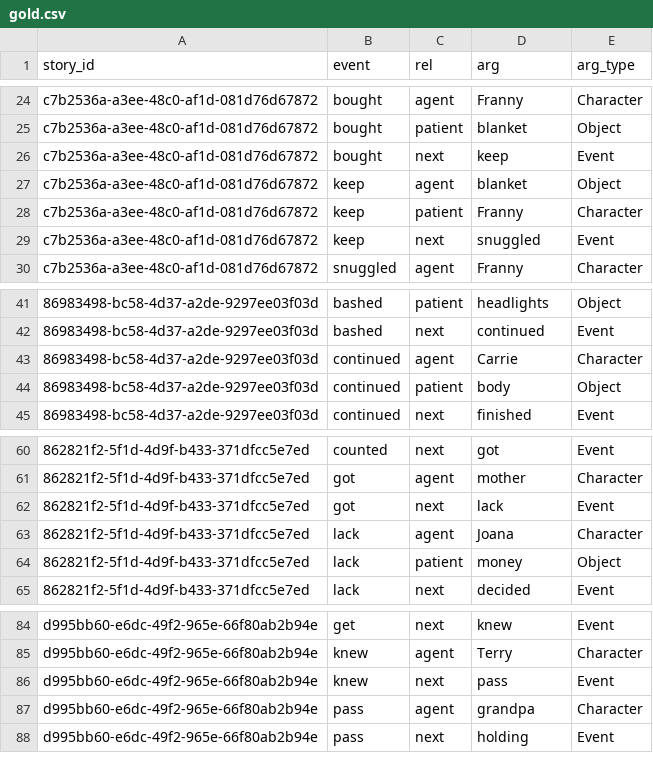
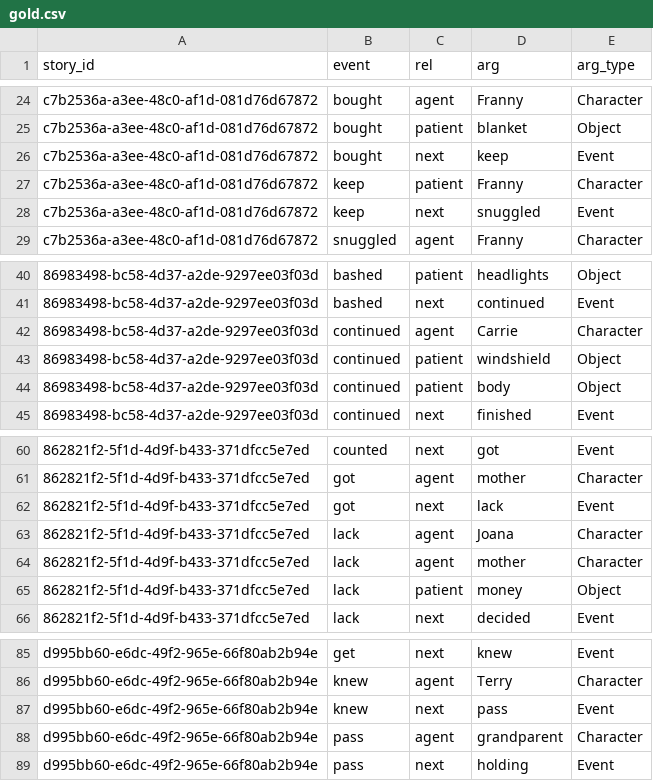
Before and after one commit to giano-montano/narrative-kgs-study, a CSV file: data/gold.csv, drawn as a sheet; only a part is shown, gaps mark what is left out; removed rows and columns are numbered as before the commit, all else as after; the diff names each change by its address in the sheet, - before the commit and + after, or states it on an @@ line.

Commit message:
D3: gold de dev corregido

```diff
--- a/data/gold.csv
+++ b/data/gold.csv
-row 27: c7b2536a-a3ee-48c0-af1d-081d76d67872 | keep | agent | blanket | Object
+row 43: 86983498-bc58-4d37-a2de-9297ee03f03d | continued | patient | windshield | Object
+row 64: 862821f2-5f1d-4d9f-b433-371dfcc5e7ed | lack | agent | mother | Character
-D88 (arg): grandpa
+D88 (arg): grandparent
```
